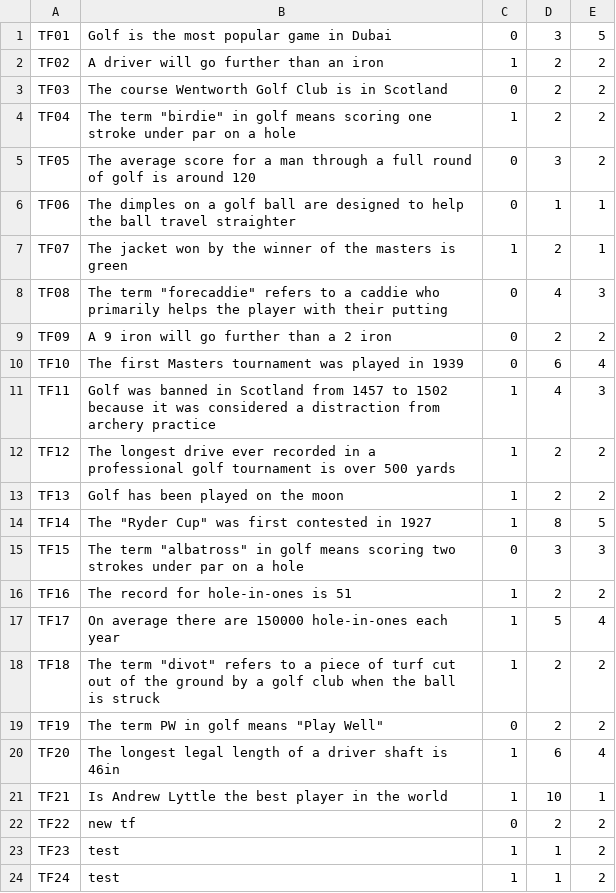
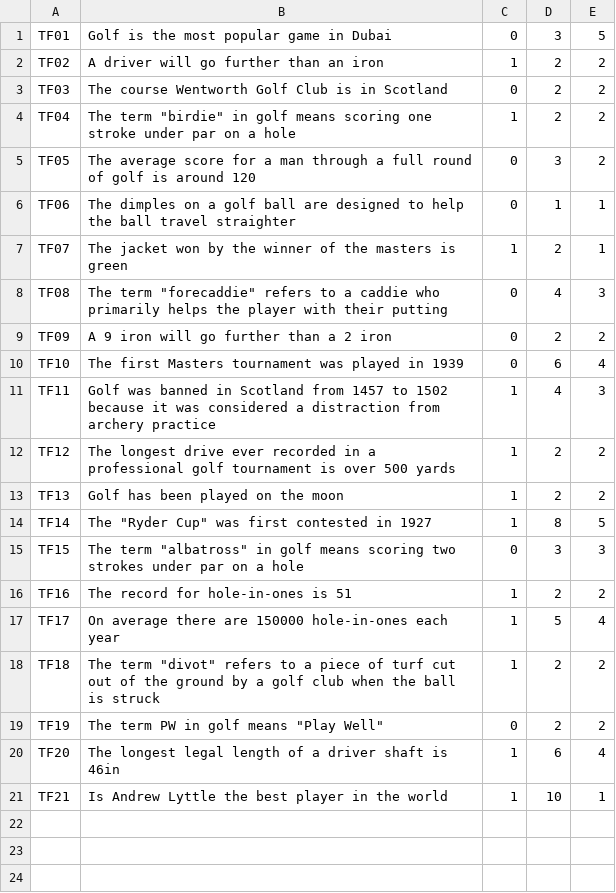
Before and after one commit to Socks4days/The-ULTIMATE-golf-quiz, a CSV file: The ULTIMATE golf quiz/bin/Debug/TrueOrFalseQuestions.csv, drawn as a sheet.

```diff
--- a/The ULTIMATE golf quiz/bin/Debug/TrueOrFalseQuestions.csv
+++ b/The ULTIMATE golf quiz/bin/Debug/TrueOrFalseQuestions.csv
@@ -21,4 +21 @@ TF20,The longest legal length of a driver shaft is 46in,1,6,4
 TF21,Is Andrew Lyttle the best player in the world,1,10,1
-TF22,new tf,0,2,2
-TF23,test,1,1,2
-TF24,test,1,1,2
```
Also changed, not shown: The ULTIMATE golf quiz/bin/Debug/MultiChoiceQuestions.csv, The ULTIMATE golf quiz/bin/Debug/PictureQuestions.csv, 3 other files.
